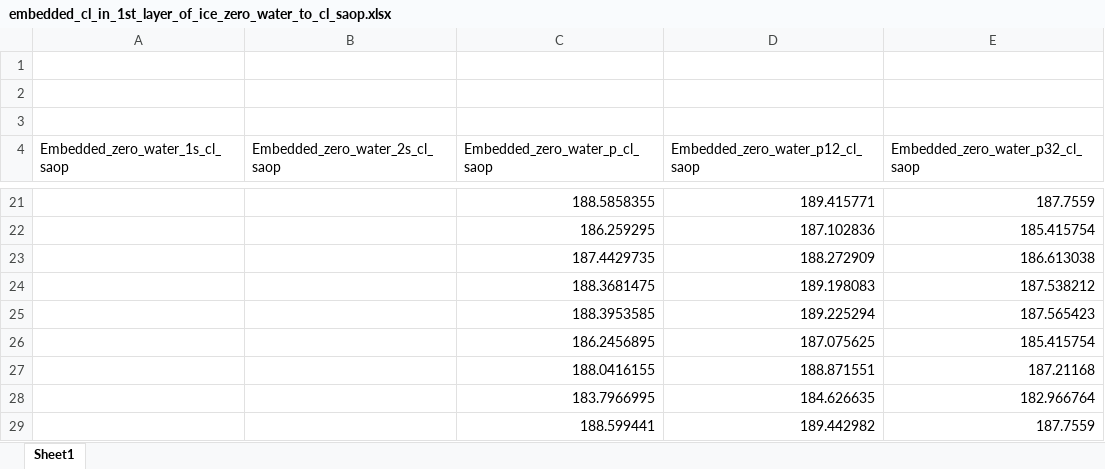
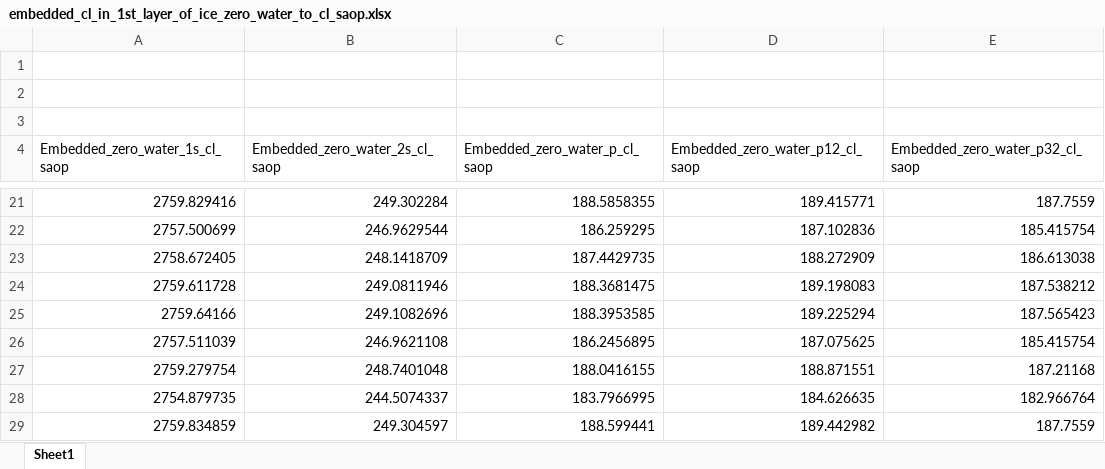
Before and after one commit to richopoku/HCl_project_graphs_binder, an Excel workbook: embedded_cl_in_1st_layer_of_ice_zero_water_to_cl_saop.xlsx, sheet Sheet1, drawn as a sheet; only a part is shown, gaps mark what is left out; values as stored, in another font and other column widths than the file's, no borders; the diff covers the shown part only; the diff names each change by its address in the sheet, - before the commit and + after, or states it on an @@ line.

```diff
--- a/embedded_cl_in_1st_layer_of_ice_zero_water_to_cl_saop.xlsx (sheet Sheet1)
+++ b/embedded_cl_in_1st_layer_of_ice_zero_water_to_cl_saop.xlsx (sheet Sheet1)
-A21 (Embedded_zero_water_1s_cl_saop): (empty)
+A21 (Embedded_zero_water_1s_cl_saop): 2759.829416
-B21 (Embedded_zero_water_2s_cl_saop): (empty)
+B21 (Embedded_zero_water_2s_cl_saop): 249.302284
-A22 (Embedded_zero_water_1s_cl_saop): (empty)
+A22 (Embedded_zero_water_1s_cl_saop): 2757.500699
-B22 (Embedded_zero_water_2s_cl_saop): (empty)
+B22 (Embedded_zero_water_2s_cl_saop): 246.9629544
-A23 (Embedded_zero_water_1s_cl_saop): (empty)
+A23 (Embedded_zero_water_1s_cl_saop): 2758.672405
-B23 (Embedded_zero_water_2s_cl_saop): (empty)
+B23 (Embedded_zero_water_2s_cl_saop): 248.1418709
-A24 (Embedded_zero_water_1s_cl_saop): (empty)
+A24 (Embedded_zero_water_1s_cl_saop): 2759.611728
-B24 (Embedded_zero_water_2s_cl_saop): (empty)
+B24 (Embedded_zero_water_2s_cl_saop): 249.0811946
-A25 (Embedded_zero_water_1s_cl_saop): (empty)
+A25 (Embedded_zero_water_1s_cl_saop): 2759.64166
-B25 (Embedded_zero_water_2s_cl_saop): (empty)
+B25 (Embedded_zero_water_2s_cl_saop): 249.1082696
-A26 (Embedded_zero_water_1s_cl_saop): (empty)
+A26 (Embedded_zero_water_1s_cl_saop): 2757.511039
-B26 (Embedded_zero_water_2s_cl_saop): (empty)
+B26 (Embedded_zero_water_2s_cl_saop): 246.9621108
-A27 (Embedded_zero_water_1s_cl_saop): (empty)
+A27 (Embedded_zero_water_1s_cl_saop): 2759.279754
-B27 (Embedded_zero_water_2s_cl_saop): (empty)
+B27 (Embedded_zero_water_2s_cl_saop): 248.7401048
-A28 (Embedded_zero_water_1s_cl_saop): (empty)
+A28 (Embedded_zero_water_1s_cl_saop): 2754.879735
-B28 (Embedded_zero_water_2s_cl_saop): (empty)
+B28 (Embedded_zero_water_2s_cl_saop): 244.5074337
-A29 (Embedded_zero_water_1s_cl_saop): (empty)
+A29 (Embedded_zero_water_1s_cl_saop): 2759.834859
-B29 (Embedded_zero_water_2s_cl_saop): (empty)
+B29 (Embedded_zero_water_2s_cl_saop): 249.304597
```
Also changed, not shown: 32 edited cells elsewhere in this sheet, embedded_cl_in_1st_layer_of_ice_single_water_to_cl_ccsd.xlsx, embedded_hcl_on_ice_zero_water_to_hcl_ccsd.xlsx, 9 other files.
